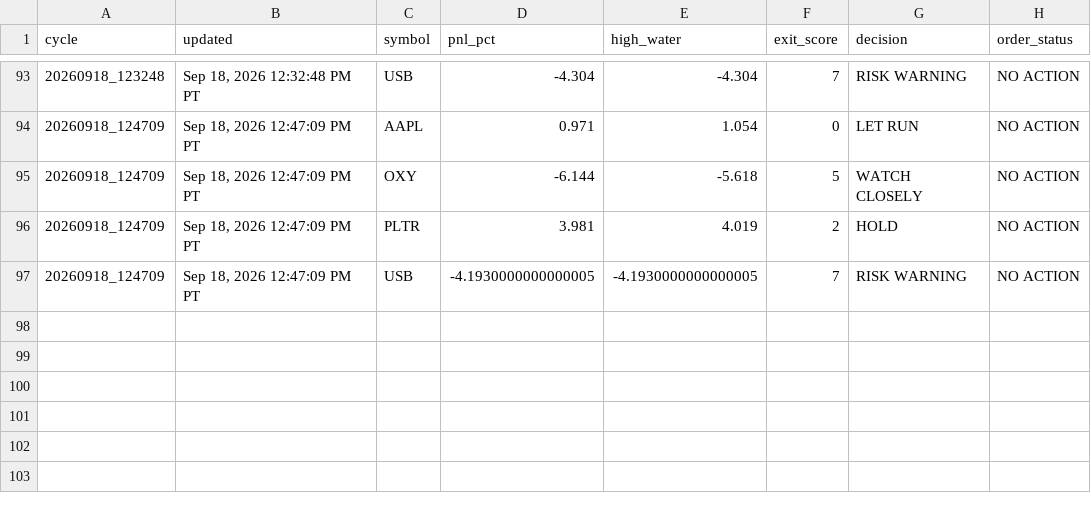
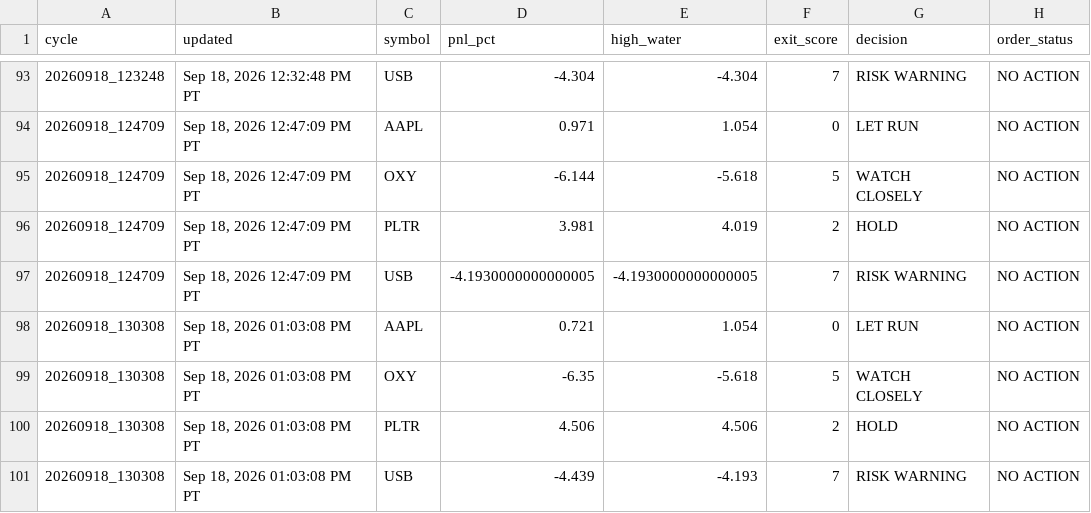
Before and after one commit to Kodamafire/scout-mobile, a CSV file: .scout/scout_cycle_history_v43.csv, drawn as a sheet; only a part is shown, gaps mark what is left out.

Commit message:
Scout automatic cycle

```diff
--- a/.scout/scout_cycle_history_v43.csv
+++ b/.scout/scout_cycle_history_v43.csv
@@ -97 +97,5 @@ cycle,updated,symbol,pnl_pct,high_water,exit_score,decision,order_status
 20260918_124709,"Sep 18, 2026 12:47:09 PM PT",USB,-4.1930000000000005,-4.1930000000000005,7,RISK WARNING,NO ACTION
+20260918_130308,"Sep 18, 2026 01:03:08 PM PT",AAPL,0.721,1.054,0,LET RUN,NO ACTION
+20260918_130308,"Sep 18, 2026 01:03:08 PM PT",OXY,-6.35,-5.618,5,WATCH CLOSELY,NO ACTION
+20260918_130308,"Sep 18, 2026 01:03:08 PM PT",PLTR,4.506,4.506,2,HOLD,NO ACTION
+20260918_130308,"Sep 18, 2026 01:03:08 PM PT",USB,-4.439,-4.193,7,RISK WARNING,NO ACTION
```
Also changed, not shown: 2 other files.
